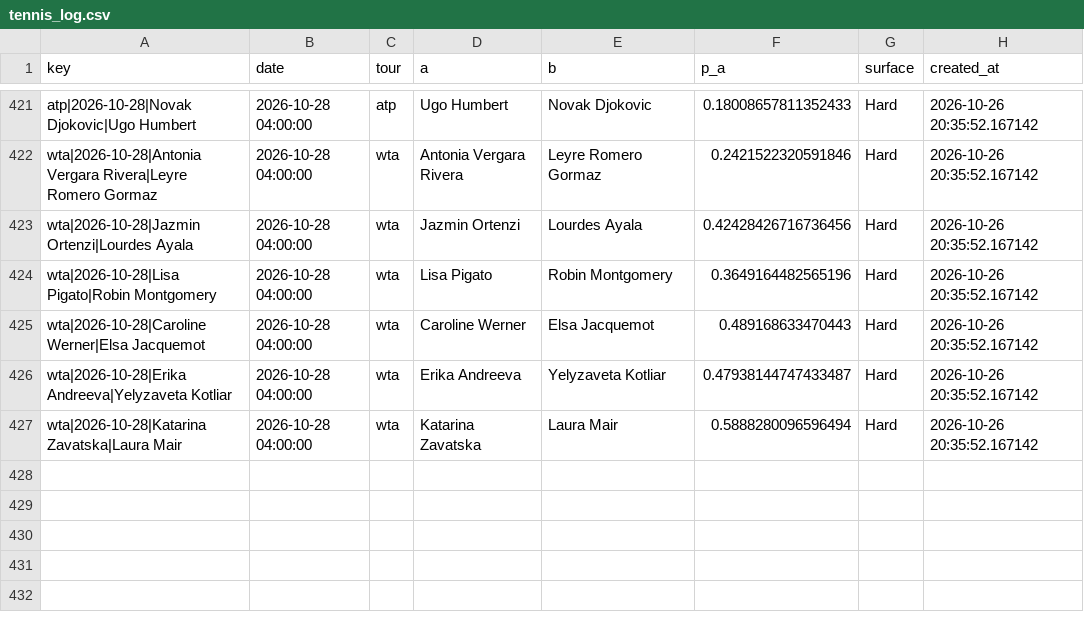
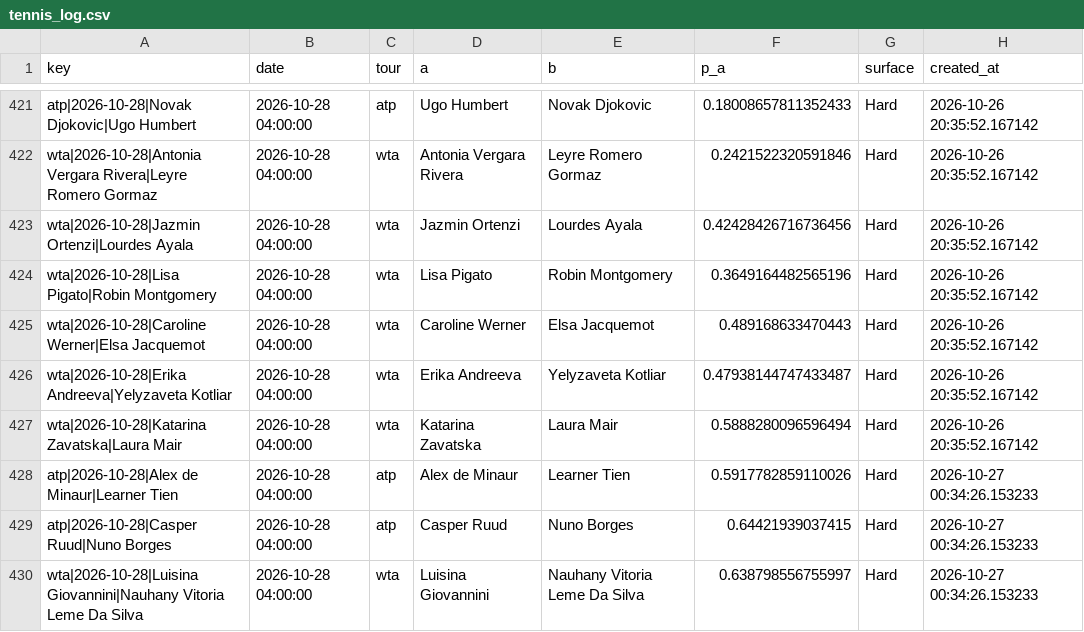
Before and after one commit to majovec/1, a CSV file: data/tennis_log.csv, drawn as a sheet; only a part is shown, gaps mark what is left out.

```diff
--- a/data/tennis_log.csv
+++ b/data/tennis_log.csv
@@ -427 +427,4 @@ wta|2026-10-28|Erika Andreeva|Yelyzaveta Kotliar,2026-10-28 04:00:00,wta,Erika A
 wta|2026-10-28|Katarina Zavatska|Laura Mair,2026-10-28 04:00:00,wta,Katarina Zavatska,Laura Mair,0.5888280096596494,Hard,2026-10-26 20:35:52.167142
+atp|2026-10-28|Alex de Minaur|Learner Tien,2026-10-28 04:00:00,atp,Alex de Minaur,Learner Tien,0.5917782859110026,Hard,2026-10-27 00:34:26.153233
+atp|2026-10-28|Casper Ruud|Nuno Borges,2026-10-28 04:00:00,atp,Casper Ruud,Nuno Borges,0.64421939037415,Hard,2026-10-27 00:34:26.153233
+wta|2026-10-28|Luisina Giovannini|Nauhany Vitoria Leme Da Silva,2026-10-28 04:00:00,wta,Luisina Giovannini,Nauhany Vitoria Leme Da Silva,0.638798556755997,Hard,2026-10-27 00:34:26.153233
```
Also changed, not shown: data/matches.csv, data/predictions_log.csv, 6 other files.
